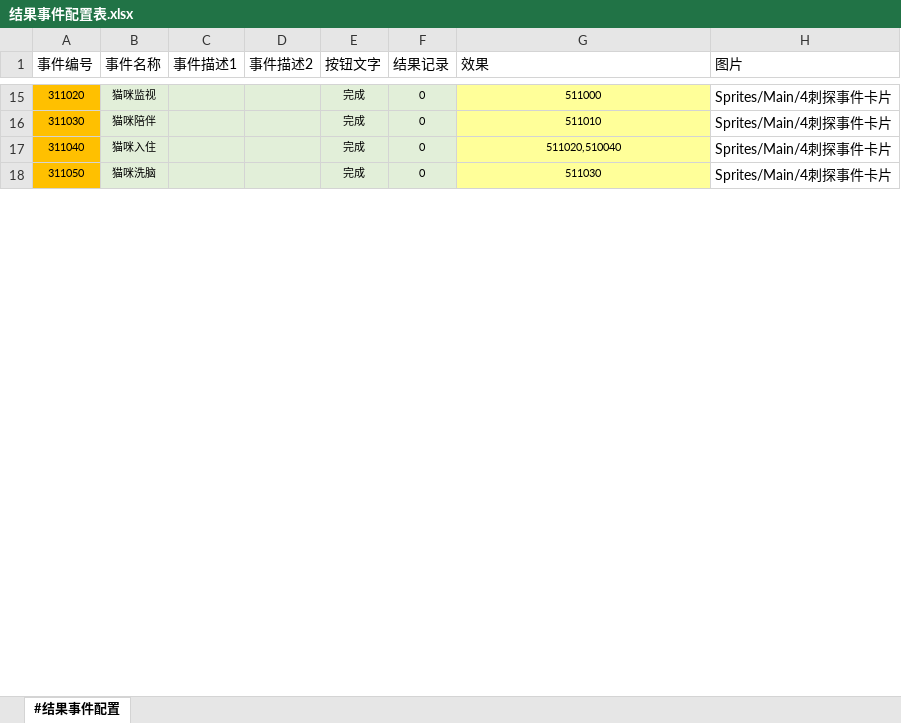
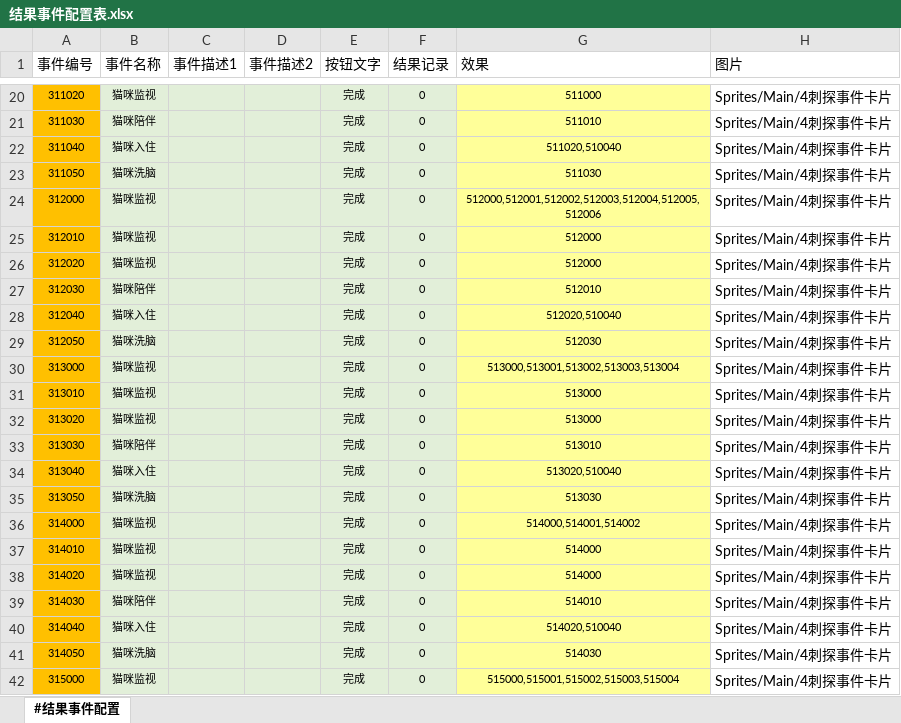
Before and after one commit to RadiumLZhang/Free-Casonry, an Excel workbook: ExcelConfig/pbjson/excel/结果事件配置表.xlsx, sheet #结果事件配置, drawn as a sheet; only a part is shown, gaps mark what is left out; values as stored, in another font and other column widths than the file's, no borders; the diff covers the shown part only; the diff names each change by its address in the sheet, - before the commit and + after, or states it on an @@ line.

```diff
--- a/ExcelConfig/pbjson/excel/结果事件配置表.xlsx (sheet #结果事件配置)
+++ b/ExcelConfig/pbjson/excel/结果事件配置表.xlsx (sheet #结果事件配置)
+row 24: 312000 | 猫咪监视 |  |  | 完成 | 0 | 512000,512001,512002,512003,512004,512005,512006 | Sprites/Main/4刺探事件卡片
+row 25: 312010 | 猫咪监视 |  |  | 完成 | 0 | 512000 | Sprites/Main/4刺探事件卡片
+row 26: 312020 | 猫咪监视 |  |  | 完成 | 0 | 512000 | Sprites/Main/4刺探事件卡片
+row 27: 312030 | 猫咪陪伴 |  |  | 完成 | 0 | 512010 | Sprites/Main/4刺探事件卡片
+row 28: 312040 | 猫咪入住 |  |  | 完成 | 0 | 512020,510040 | Sprites/Main/4刺探事件卡片
+row 29: 312050 | 猫咪洗脑 |  |  | 完成 | 0 | 512030 | Sprites/Main/4刺探事件卡片
+row 30: 313000 | 猫咪监视 |  |  | 完成 | 0 | 513000,513001,513002,513003,513004 | Sprites/Main/4刺探事件卡片
+row 31: 313010 | 猫咪监视 |  |  | 完成 | 0 | 513000 | Sprites/Main/4刺探事件卡片
+row 32: 313020 | 猫咪监视 |  |  | 完成 | 0 | 513000 | Sprites/Main/4刺探事件卡片
+row 33: 313030 | 猫咪陪伴 |  |  | 完成 | 0 | 513010 | Sprites/Main/4刺探事件卡片
+row 34: 313040 | 猫咪入住 |  |  | 完成 | 0 | 513020,510040 | Sprites/Main/4刺探事件卡片
+row 35: 313050 | 猫咪洗脑 |  |  | 完成 | 0 | 513030 | Sprites/Main/4刺探事件卡片
+row 36: 314000 | 猫咪监视 |  |  | 完成 | 0 | 514000,514001,514002 | Sprites/Main/4刺探事件卡片
+row 37: 314010 | 猫咪监视 |  |  | 完成 | 0 | 514000 | Sprites/Main/4刺探事件卡片
+row 38: 314020 | 猫咪监视 |  |  | 完成 | 0 | 514000 | Sprites/Main/4刺探事件卡片
+row 39: 314030 | 猫咪陪伴 |  |  | 完成 | 0 | 514010 | Sprites/Main/4刺探事件卡片
+row 40: 314040 | 猫咪入住 |  |  | 完成 | 0 | 514020,510040 | Sprites/Main/4刺探事件卡片
+row 41: 314050 | 猫咪洗脑 |  |  | 完成 | 0 | 514030 | Sprites/Main/4刺探事件卡片
+row 42: 315000 | 猫咪监视 |  |  | 完成 | 0 | 515000,515001,515002,515003,515004 | Sprites/Main/4刺探事件卡片
```
Also changed, not shown: 267 added rows, 37 edited cells and cell formats elsewhere in this sheet, ExcelConfig/pbjson/excel/应用效果表.xlsx, ExcelConfig/pbjson/excel/应用条件表.xlsx, 2 other files.
